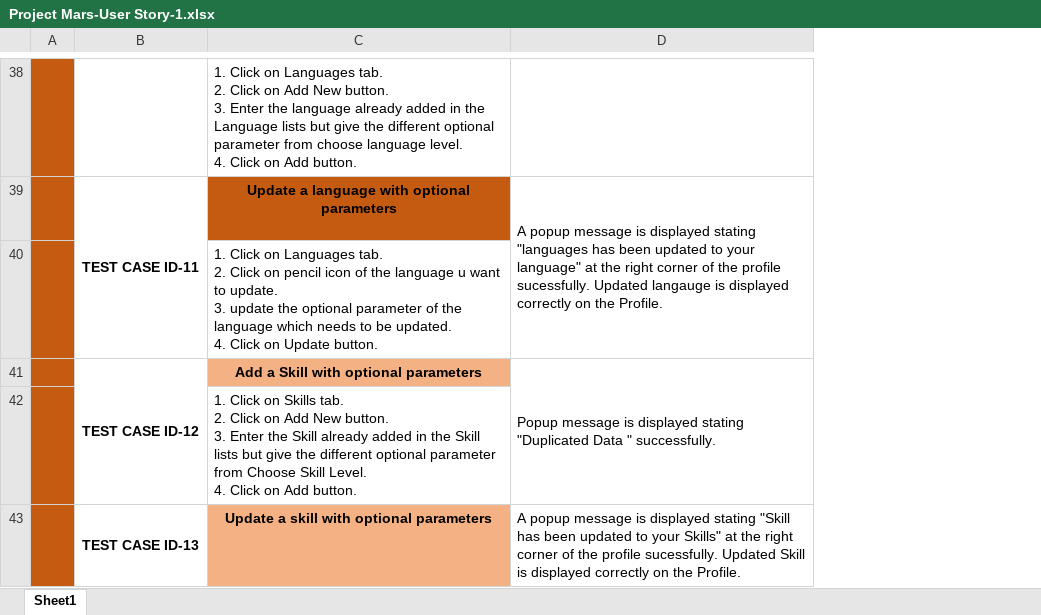
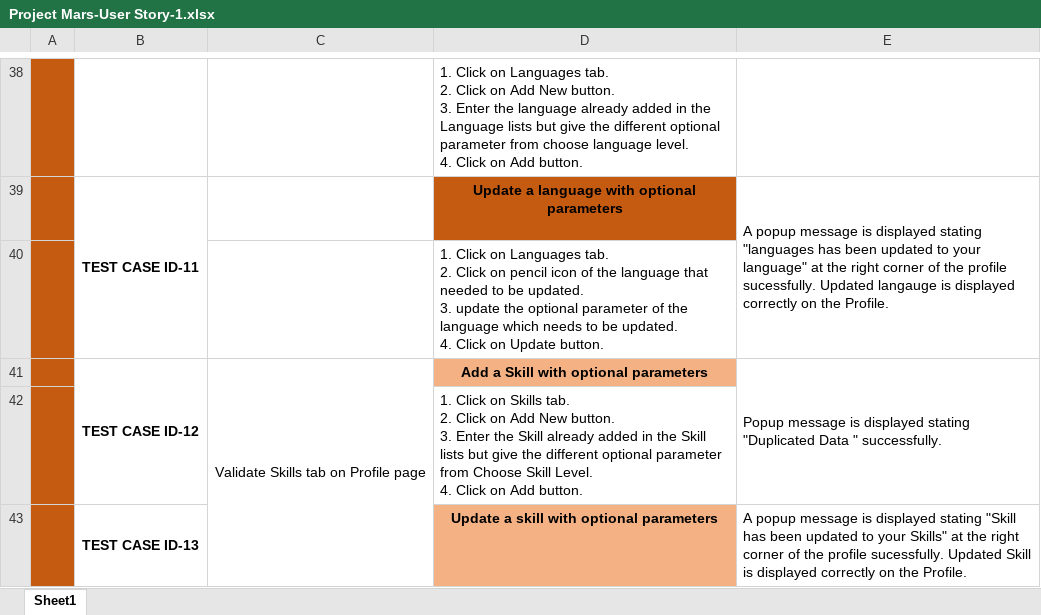
Before and after one commit to Murugeshwari23/Project-QA-Mars, an Excel workbook: Project Mars-User Story-1.xlsx, sheet Sheet1, drawn as a sheet; only a part is shown, gaps mark what is left out; values as stored, in another font and other column widths than the file's, no borders; addresses are those after the commit; ↵ is a line break in a cell; the diff covers the shown part only; the diff names each change by its address in the sheet, - before the commit and + after, or states it on an @@ line.

Commit message:
User story-1 test conditions added and User story-2 automation for languages are done

```diff
--- a/Project Mars-User Story-1.xlsx (sheet Sheet1)
+++ b/Project Mars-User Story-1.xlsx (sheet Sheet1)
+column C, row 41: Validate Skills tab on Profile page
-D40: …the language u want to update. ↵ 3. update…
+D40: …the language that needed to be updated. ↵ 3. update…
```
Also changed, not shown: 9 edited cells and cell formats elsewhere in this sheet, 11 other files.
